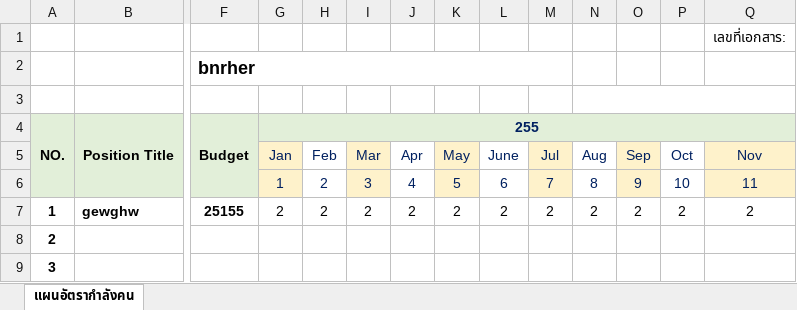
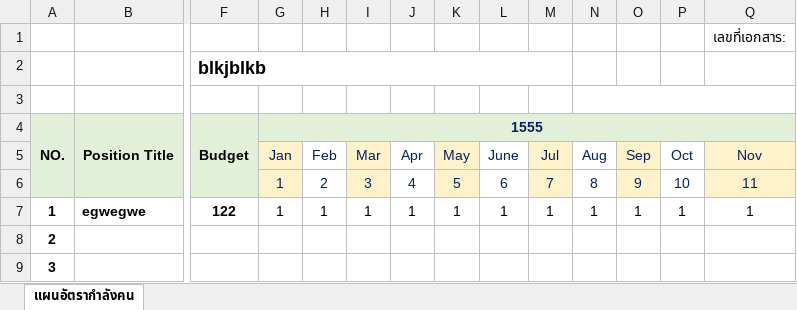
Before and after one commit to irisgroup2017/Calendar, an Excel workbook: test1.xlsx, sheet แผนอัตรากำลังคน, drawn as a sheet; only a part is shown, gaps mark what is left out; values as stored, in another font and other column widths than the file's, no borders; charts and pictures not drawn; removed rows and columns are numbered as before the commit, all else as after; rows hold the shown columns only; the diff names each change by its address in the sheet, - before the commit and + after, or states it on an @@ line.

```diff
--- a/test1.xlsx (sheet แผนอัตรากำลังคน)
+++ b/test1.xlsx (sheet แผนอัตรากำลังคน)
-F2: bnrher
+F2: blkjblkb
-G4: 255
+G4: 1555
-row 7: 1 | gewghw | 25155 | 2 | 2 | 2 | 2 | 2 | 2 | 2 | 2 | 2 | 2 | 2
+row 7: 1 | egwegwe | 122 | 1 | 1 | 1 | 1 | 1 | 1 | 1 | 1 | 1 | 1 | 1
```
Also changed, not shown: bin/formgen/form/FM-HR-01-02 แผนอัตรากำลังคน ประจำปี.xlsx, 15 other files.
